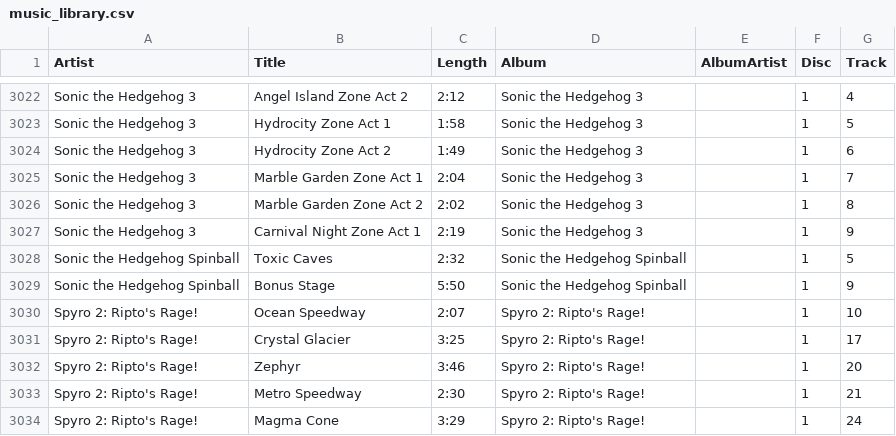
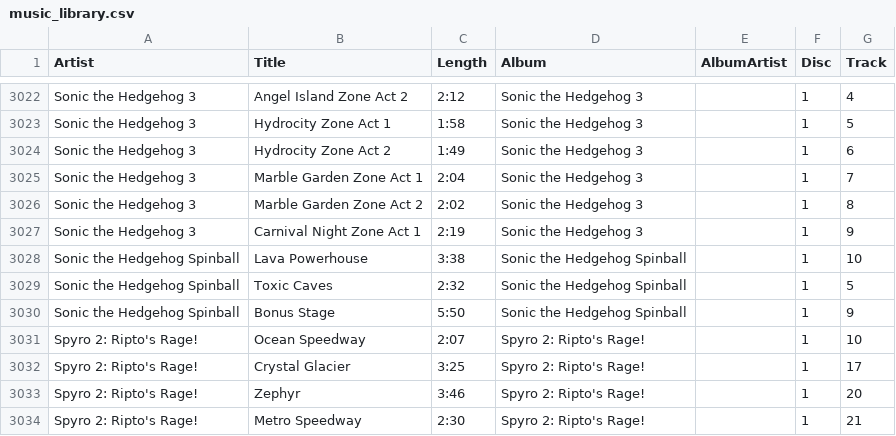
Before and after one commit to RedGemMusic/playlist, a CSV file: music_library.csv, drawn as a sheet; only a part is shown, gaps mark what is left out; the shorter side is filled out with more unchanged rows; the diff names each change by its address in the sheet, - before the commit and + after, or states it on an @@ line.

Commit message:
Update music library

```diff
--- a/music_library.csv
+++ b/music_library.csv
+row 3028: Sonic the Hedgehog Spinball | Lava Powerhouse | 3:38 | Sonic the Hedgehog Spinball |  | 1 | 10
```
